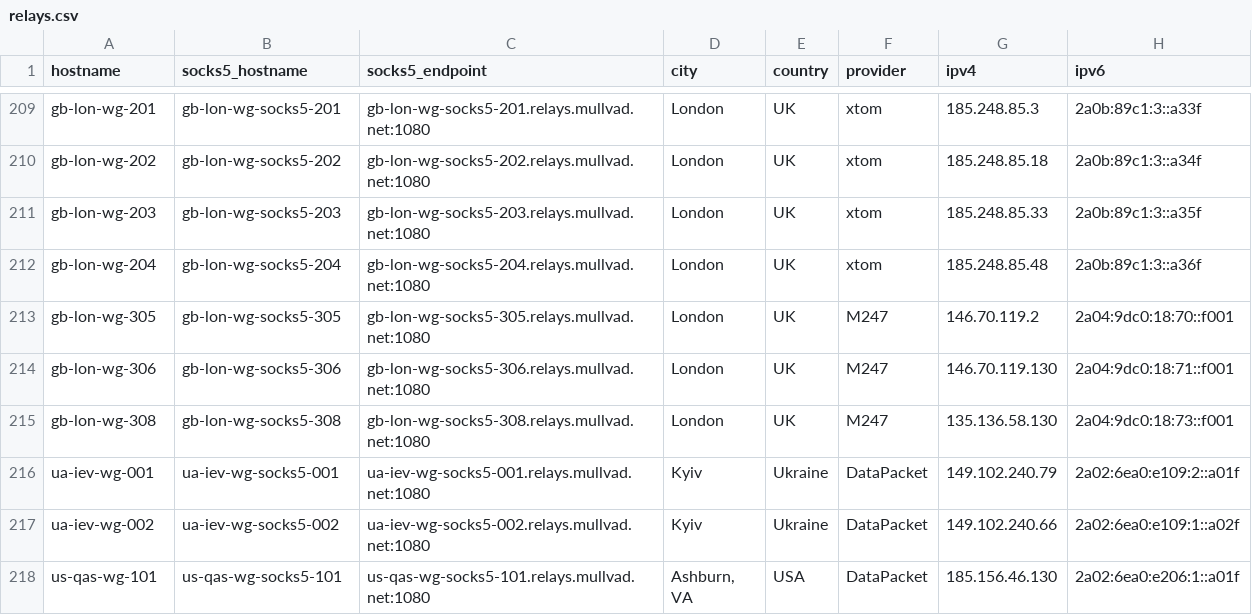
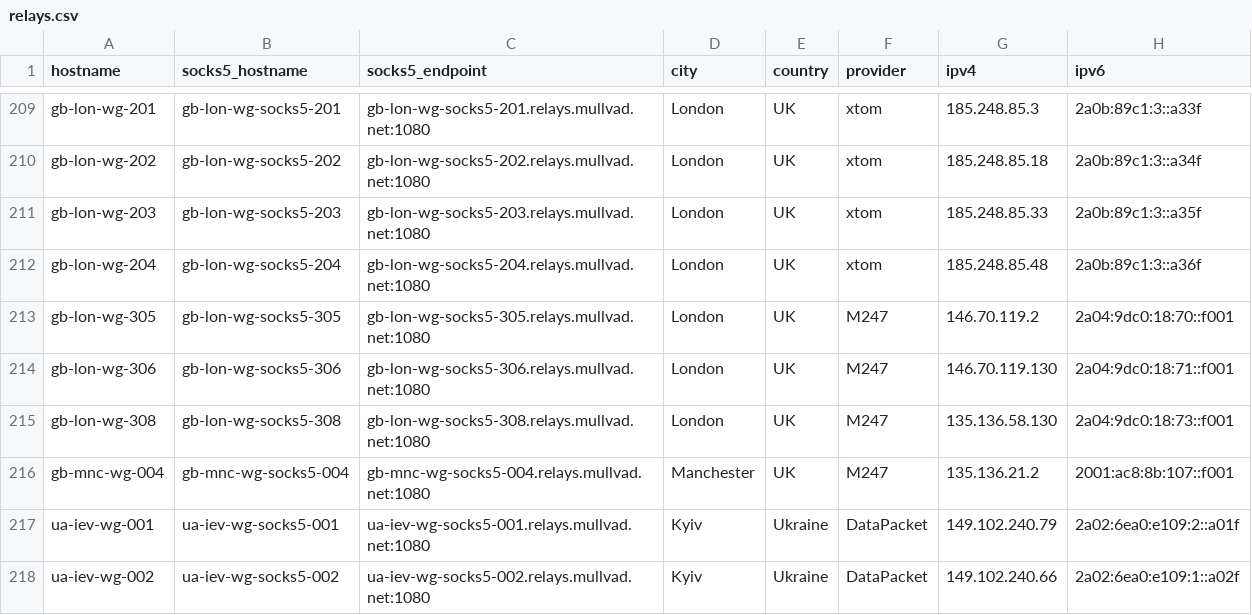
Before and after one commit to tommy-ca/mulvad-relay-list, a CSV file: relays.csv, drawn as a sheet; only a part is shown, gaps mark what is left out; the shorter side is filled out with more unchanged rows; the diff names each change by its address in the sheet, - before the commit and + after, or states it on an @@ line.

```diff
--- a/relays.csv
+++ b/relays.csv
+row 216: gb-mnc-wg-004 | gb-mnc-wg-socks5-004 | gb-mnc-wg-socks5-004.relays.mullvad.net:1080 | Manchester | UK | M247 | 135.136.21.2 | 2001:ac8:8b:107::f001
```
Also changed, not shown: 4 other files.
